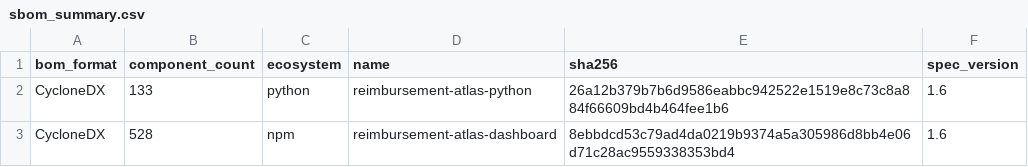
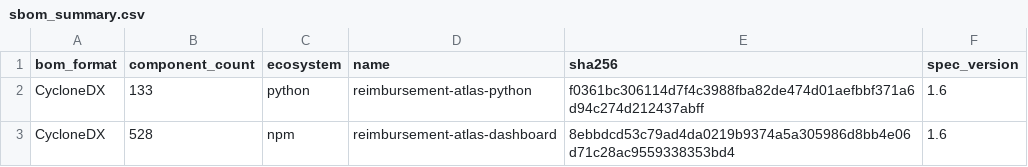
Before and after one commit to edithatogo/reimbursement-atlas, a CSV file: apps/dashboard/public/data/sbom_summary.csv, drawn as a sheet.

Commit message:
chore: refresh dependency sbom artefacts

```diff
--- a/apps/dashboard/public/data/sbom_summary.csv
+++ b/apps/dashboard/public/data/sbom_summary.csv
@@ -1,3 +1,3 @@
 bom_format,component_count,ecosystem,name,sha256,spec_version
-CycloneDX,133,python,reimbursement-atlas-python,26a12b379b7b6d9586eabbc942522e1519e8c73c8a884f66609bd4b464fee1b6,1.6
+CycloneDX,133,python,reimbursement-atlas-python,f0361bc306114d7f4c3988fba82de474d01aefbbf371a6d94c274d212437abff,1.6
 CycloneDX,528,npm,reimbursement-atlas-dashboard,8ebbdcd53c79ad4da0219b9374a5a305986d8bb4e06d71c28ac9559338353bd4,1.6
```
Also changed, not shown: data/derived/sbom/sbom_summary.csv, data/derived/seed_lake/sbom_summary/sbom_summary.csv, 4 other files.
